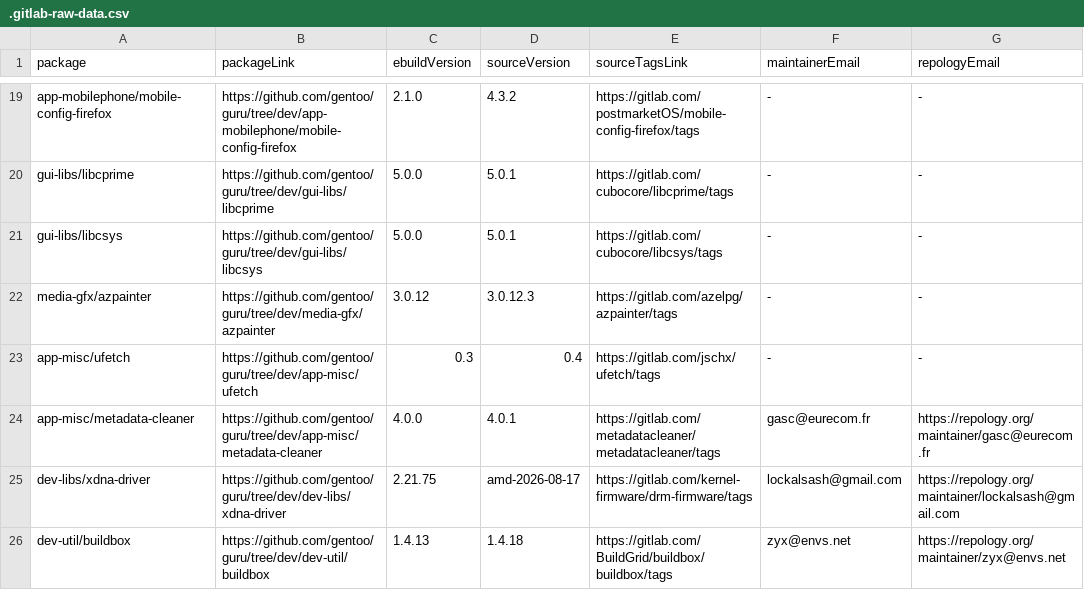
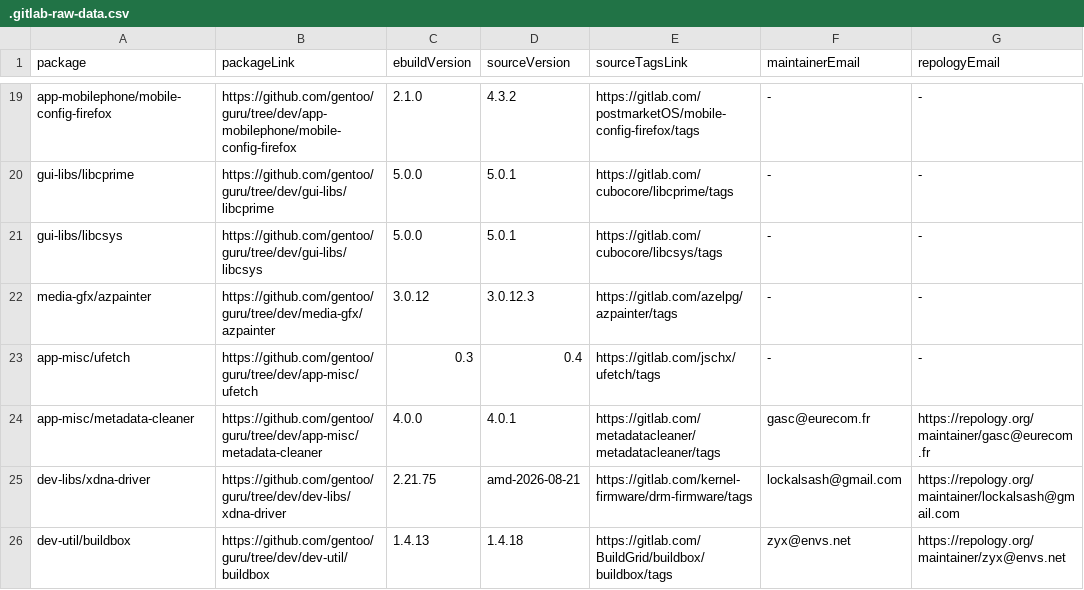
Before and after one commit to ingenarel/gentoo-hit-list, a CSV file: .gitlab-raw-data.csv, drawn as a sheet; only a part is shown, gaps mark what is left out.

```diff
--- a/.gitlab-raw-data.csv
+++ b/.gitlab-raw-data.csv
@@ -24,3 +24,3 @@ app-misc/ufetch,https://github.com/gentoo/guru/tree/dev/app-misc/ufetch,0.3,0.4,
 app-misc/metadata-cleaner,https://github.com/gentoo/guru/tree/dev/app-misc/metadata-cleaner,4.0.0,4.0.1,https://gitlab.com/metadatacleaner/metadatacleaner/tags,gasc@eurecom.fr,https://repology.org/maintainer/gasc@eurecom.fr
-dev-libs/xdna-driver,https://github.com/gentoo/guru/tree/dev/dev-libs/xdna-driver,2.21.75,amd-2026-08-17,https://gitlab.com/kernel-firmware/drm-firmware/tags,lockalsash@gmail.com,https://repology.org/maintainer/lockalsash@gmail.com
+dev-libs/xdna-driver,https://github.com/gentoo/guru/tree/dev/dev-libs/xdna-driver,2.21.75,amd-2026-08-21,https://gitlab.com/kernel-firmware/drm-firmware/tags,lockalsash@gmail.com,https://repology.org/maintainer/lockalsash@gmail.com
 dev-util/buildbox,https://github.com/gentoo/guru/tree/dev/dev-util/buildbox,1.4.13,1.4.18,https://gitlab.com/BuildGrid/buildbox/buildbox/tags,zyx@envs.net,https://repology.org/maintainer/zyx@envs.net
```
Also changed, not shown: .github-raw-data.csv, 1 other file.
